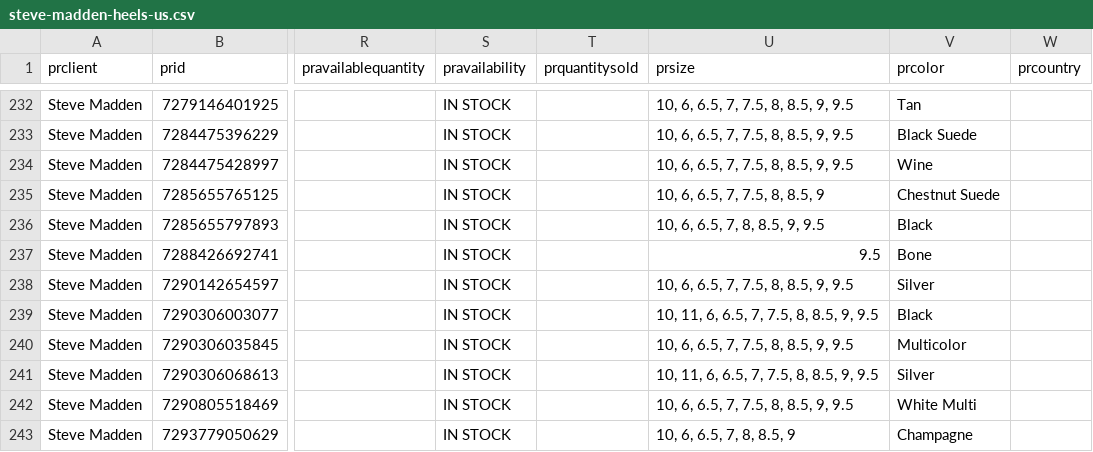
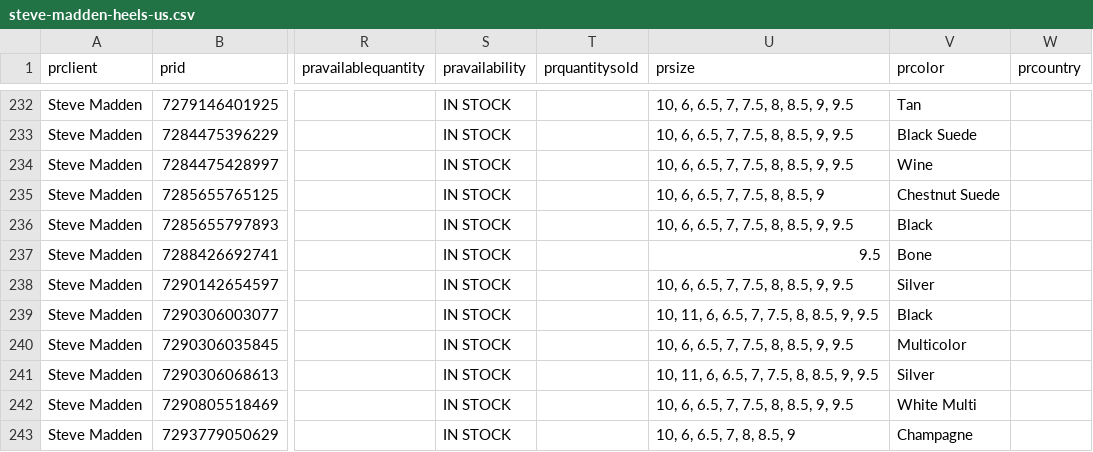
Before and after one commit to IssyKellyBA/byatlas-feed-hosting, a CSV file: output/steve-madden-heels-us.csv, drawn as a sheet; only a part is shown, gaps mark what is left out; the diff covers the shown part only; the diff names each change by its address in the sheet, - before the commit and + after, or states it on an @@ line.

```diff
--- a/output/steve-madden-heels-us.csv
+++ b/output/steve-madden-heels-us.csv
-U236 (prsize): 10, 6, 6.5, 7, 8, 8.5, 9, 9.5
+U236 (prsize): 10, 6, 6.5, 7, 7.5, 8, 8.5, 9, 9.5
```
Also changed, not shown: 1 added row and 52 edited cells elsewhere in this file.
